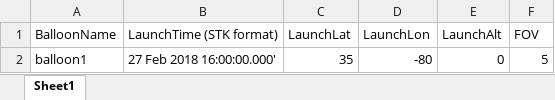
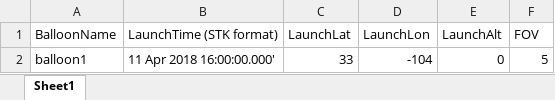
Before and after one commit to stephen-noel/BalloonConstellationGUI, an Excel workbook: BalloonData_1obj.xlsx, sheet Sheet1, drawn as a sheet; values as stored, in another font and other column widths than the file's, no borders; the diff names each change by its address in the sheet, - before the commit and + after, or states it on an @@ line.

Commit message:
Data Download Reorg 3
Pretty much everything working now. Throwing errors on the indexing, but that's because I have latitudes/longitudes outside of the AT, which needs Monte Carlo stuff. Used randi() for now

```diff
--- a/BalloonData_1obj.xlsx (sheet Sheet1)
+++ b/BalloonData_1obj.xlsx (sheet Sheet1)
-B2 (LaunchTime (STK format)): 27 Feb 2018 16:00:00.000'
+B2 (LaunchTime (STK format)): 11 Apr 2018 16:00:00.000'
-C2 (LaunchLat): 35
+C2 (LaunchLat): 33
-D2 (LaunchLon): -80
+D2 (LaunchLon): -104
```
Also changed, not shown: BalloonData_2obj.xlsx, BalloonData_3obj.xlsx, 10 other files.
